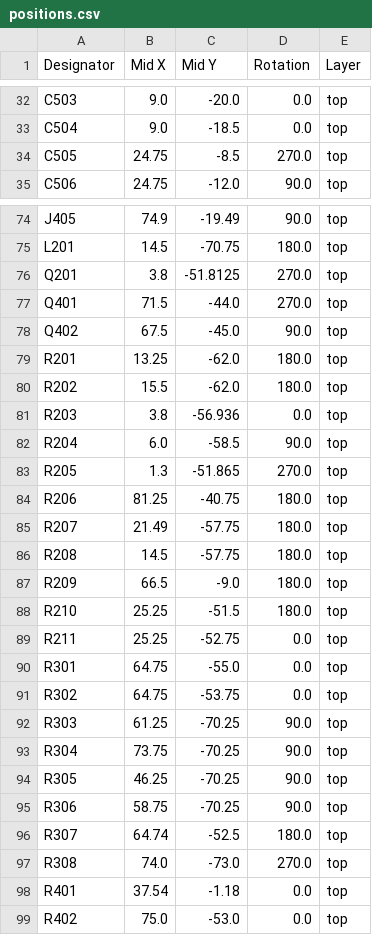
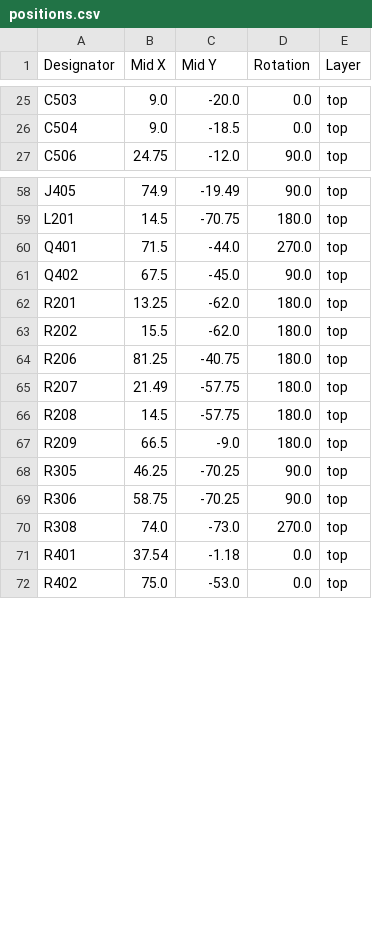
Before and after one commit to denisgav/esp32_s3_weather_webserver, a CSV file: KiCad/production/positions.csv, drawn as a sheet; only a part is shown, gaps mark what is left out; the diff covers the shown part only.

```diff
--- a/KiCad/production/positions.csv
+++ b/KiCad/production/positions.csv
@@ -33,3 +26,2 @@ C503,9.0,-20.0,0.0,top
 C504,9.0,-18.5,0.0,top
-C505,24.75,-8.5,270.0,top
 C506,24.75,-12.0,90.0,top
@@ -75,3 +59,2 @@ J405,74.9,-19.49,90.0,top
 L201,14.5,-70.75,180.0,top
-Q201,3.8,-51.8125,270.0,top
 Q401,71.5,-44.0,270.0,top
@@ -80,5 +63,2 @@ R201,13.25,-62.0,180.0,top
 R202,15.5,-62.0,180.0,top
-R203,3.8,-56.936,0.0,top
-R204,6.0,-58.5,90.0,top
-R205,1.3,-51.865,270.0,top
 R206,81.25,-40.75,180.0,top
@@ -87,11 +67,4 @@ R208,14.5,-57.75,180.0,top
 R209,66.5,-9.0,180.0,top
-R210,25.25,-51.5,180.0,top
-R211,25.25,-52.75,0.0,top
-R301,64.75,-55.0,0.0,top
-R302,64.75,-53.75,0.0,top
-R303,61.25,-70.25,90.0,top
-R304,73.75,-70.25,90.0,top
 R305,46.25,-70.25,90.0,top
 R306,58.75,-70.25,90.0,top
-R307,64.74,-52.5,180.0,top
 R308,74.0,-73.0,270.0,top
```
Also changed, not shown: 18 removed rows elsewhere in this file, KiCad/esp32_s3_weather_webserver__BOM.csv, KiCad/production/bom.csv, 11 other files.
